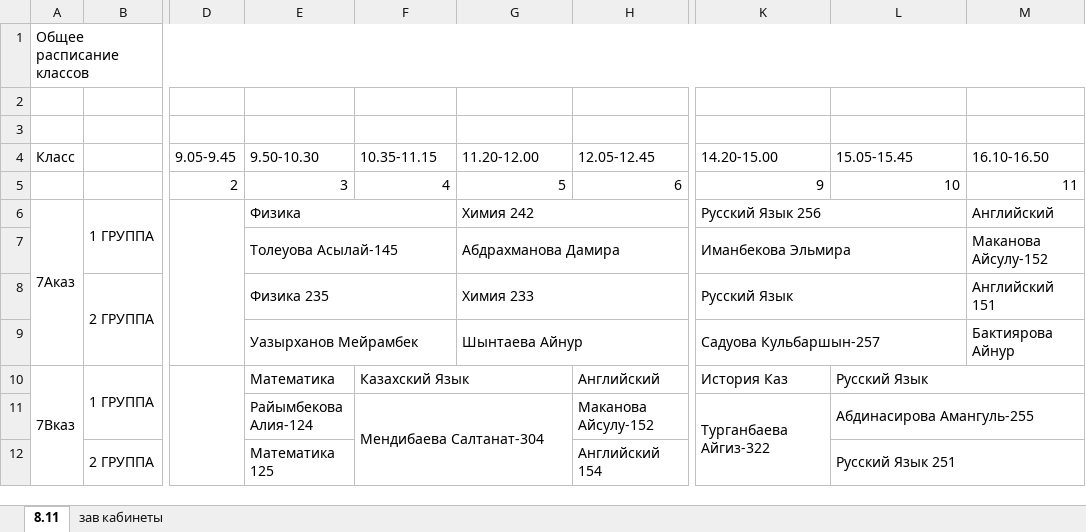
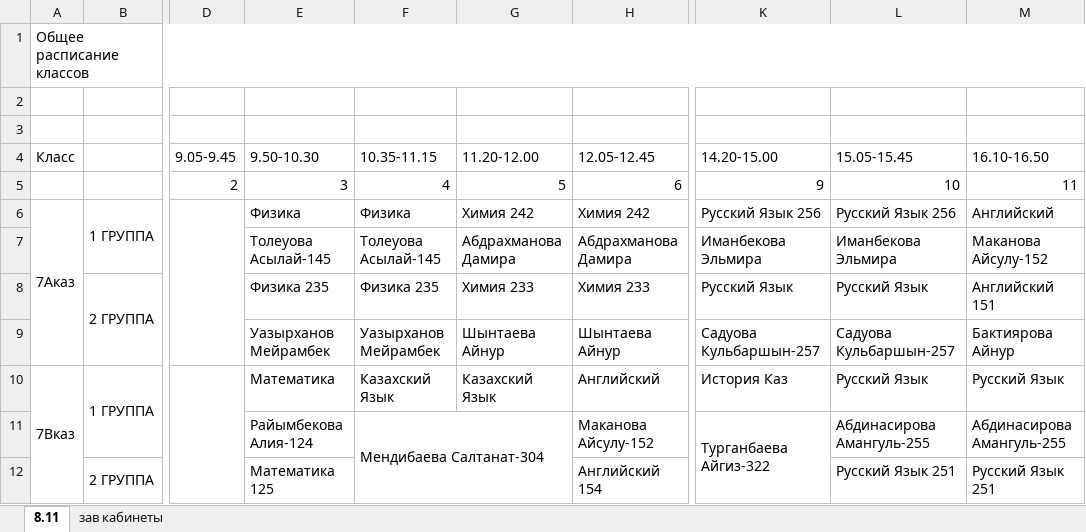
Before and after one commit to JustTrott/NISBot, an Excel workbook: schedule.xlsx, sheet 8.11, drawn as a sheet; only a part is shown, gaps mark what is left out; values as stored, in another font and other column widths than the file's, no cell formats; the diff covers the shown part only; the diff names each change by its address in the sheet, - before the commit and + after, or states it on an @@ line.

```diff
--- a/schedule.xlsx (sheet 8.11)
+++ b/schedule.xlsx (sheet 8.11)
-E6:F6 merged
-F6 (10.35-11.15): (empty)
+F6 (10.35-11.15): Физика
-G6:H6 merged
-H6 (12.05-12.45): (empty)
+H6 (12.05-12.45): Химия 242
-K6:L6 merged
-L6 (15.05-15.45): (empty)
+L6 (15.05-15.45): Русский Язык 256
-E7:F7 merged
-F7 (10.35-11.15): (empty)
+F7 (10.35-11.15): Толеуова Асылай-145
-G7:H7 merged
-H7 (12.05-12.45): (empty)
+H7 (12.05-12.45): Абдрахманова Дамира
-K7:L7 merged
-L7 (15.05-15.45): (empty)
+L7 (15.05-15.45): Иманбекова Эльмира
-E8:F8 merged
-F8 (10.35-11.15): (empty)
+F8 (10.35-11.15): Физика 235
-G8:H8 merged
-H8 (12.05-12.45): (empty)
+H8 (12.05-12.45): Химия 233
-K8:L8 merged
-L8 (15.05-15.45): (empty)
+L8 (15.05-15.45): Русский Язык
-E9:F9 merged
-F9 (10.35-11.15): (empty)
+F9 (10.35-11.15): Уазырханов Мейрамбек
-G9:H9 merged
-H9 (12.05-12.45): (empty)
+H9 (12.05-12.45): Шынтаева Айнур
-K9:L9 merged
-L9 (15.05-15.45): (empty)
+L9 (15.05-15.45): Садуова Кульбаршын-257
-F10:G10 merged
-G10 (11.20-12.00): (empty)
+G10 (11.20-12.00): Казахский Язык
-L10:M10 merged
-M10 (16.10-16.50): (empty)
+M10 (16.10-16.50): Русский Язык
-L11:M11 merged
-M11 (16.10-16.50): (empty)
+M11 (16.10-16.50): Абдинасирова Амангуль-255
-L12:M12 merged
-M12 (16.10-16.50): (empty)
+M12 (16.10-16.50): Русский Язык 251
```
Also changed, not shown: 414 edited cells and merged cells elsewhere in this sheet, cell formats, hidden cells.
